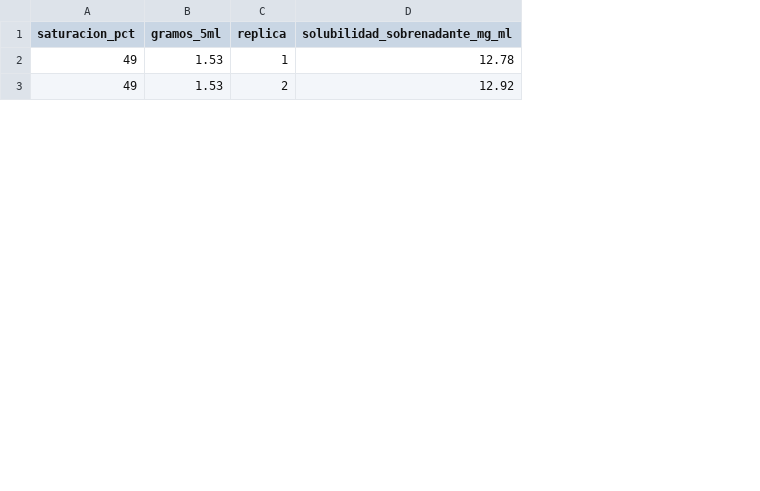
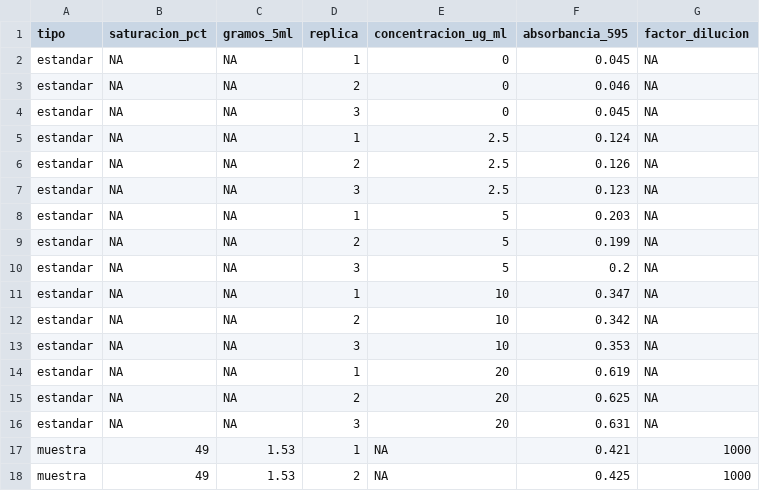
Before and after one commit to ozono7/bioseparaciones, a CSV file: laboratorio/04-sulfato-amonio/datos_sulfato.csv, drawn as a sheet; only a part is shown; removed rows and columns are numbered as before the commit, all else as after; the diff names each change by its address in the sheet, - before the commit and + after, or states it on an @@ line.

```diff
--- a/laboratorio/04-sulfato-amonio/datos_sulfato.csv
+++ b/laboratorio/04-sulfato-amonio/datos_sulfato.csv
+column A (tipo), rows 17-18: muestra | muestra
-column D (solubilidad_sobrenadante_mg_ml), rows 2-3: 12.78 | 12.92
+column E (concentracion_ug_ml), rows 17-18: NA | NA
+column F (absorbancia_595), rows 17-18: 0.421 | 0.425
+column G (factor_dilucion), rows 17-18: 1000 | 1000
+row 2: estandar | NA | NA | 1 | 0 | 0.045 | NA
+row 3: estandar | NA | NA | 2 | 0 | 0.046 | NA
+row 4: estandar | NA | NA | 3 | 0 | 0.045 | NA
+row 5: estandar | NA | NA | 1 | 2.5 | 0.124 | NA
+row 6: estandar | NA | NA | 2 | 2.5 | 0.126 | NA
+row 7: estandar | NA | NA | 3 | 2.5 | 0.123 | NA
+row 8: estandar | NA | NA | 1 | 5 | 0.203 | NA
+row 9: estandar | NA | NA | 2 | 5 | 0.199 | NA
+row 10: estandar | NA | NA | 3 | 5 | 0.2 | NA
+row 11: estandar | NA | NA | 1 | 10 | 0.347 | NA
+row 12: estandar | NA | NA | 2 | 10 | 0.342 | NA
+row 13: estandar | NA | NA | 3 | 10 | 0.353 | NA
+row 14: estandar | NA | NA | 1 | 20 | 0.619 | NA
+row 15: estandar | NA | NA | 2 | 20 | 0.625 | NA
+row 16: estandar | NA | NA | 3 | 20 | 0.631 | NA
```
Also changed, not shown: laboratorio/05-acetona/datos_acetona.csv, laboratorio/07-imac/datos_imac.csv, 24 other files.
